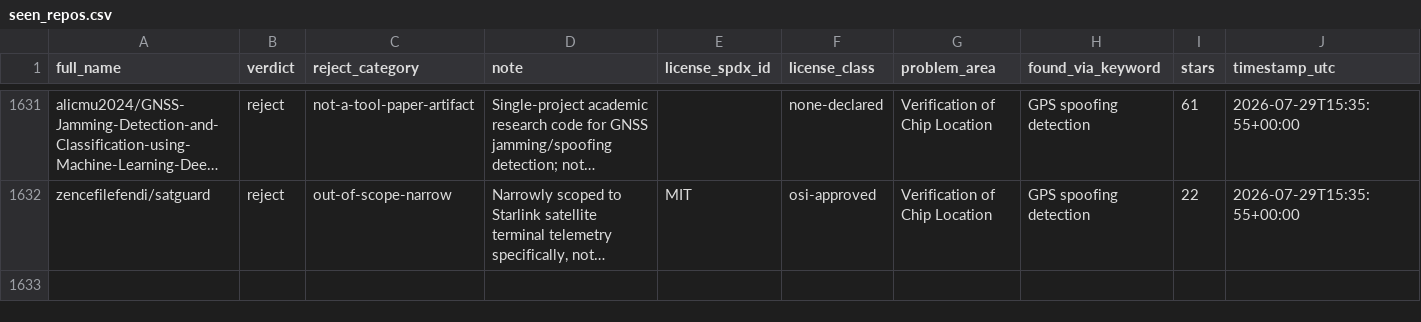
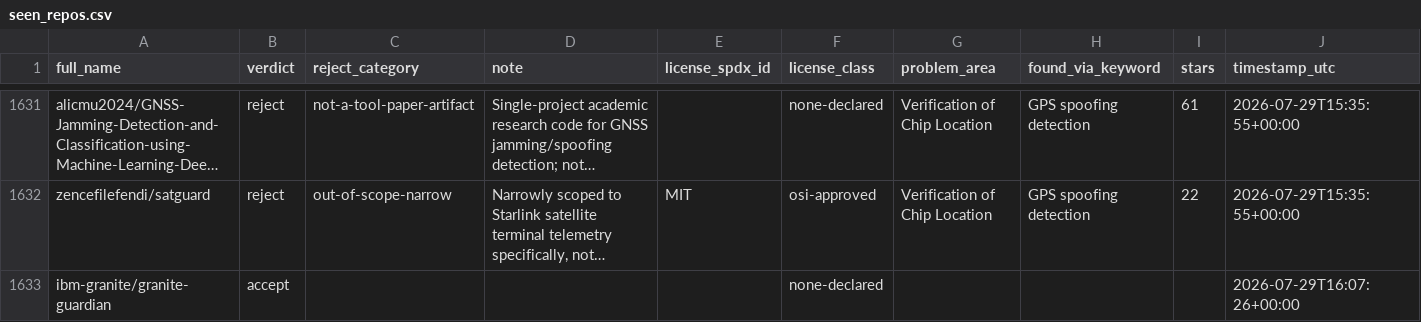
Before and after one commit to bact/opentaig, a CSV file: curation/state/seen_repos.csv, drawn as a sheet; only a part is shown, gaps mark what is left out; long unchanged cells end in …; the diff names each change by its address in the sheet, - before the commit and + after, or states it on an @@ line.

```diff
--- a/curation/state/seen_repos.csv
+++ b/curation/state/seen_repos.csv
+row 1633: ibm-granite/granite-guardian | accept |  |  |  | none-declared |  |  |  | 2026-07-29T16:07:26+00:00
```
Also changed, not shown: 1 other file.
